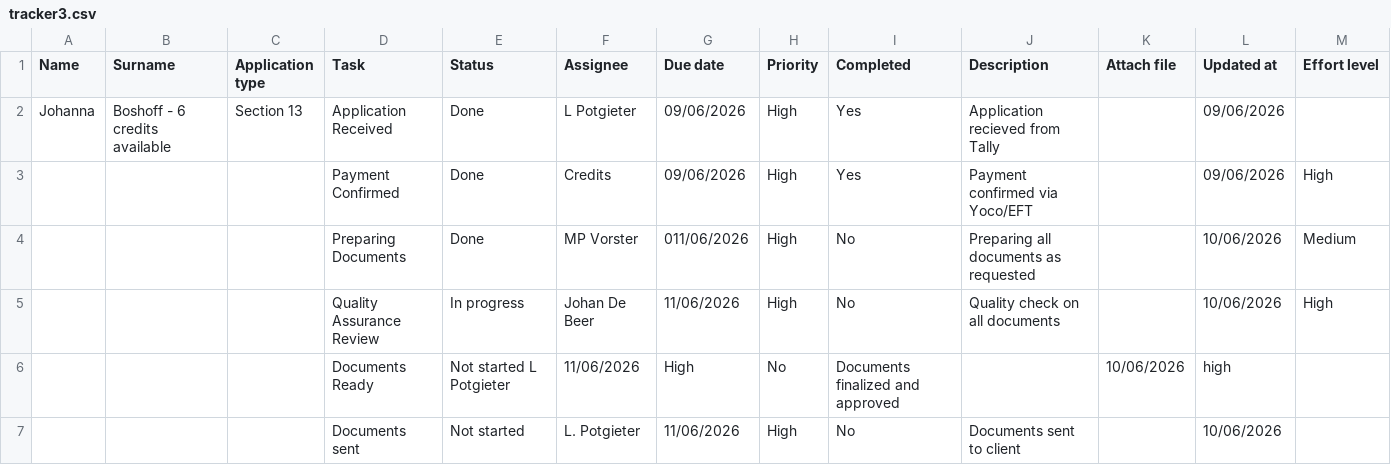
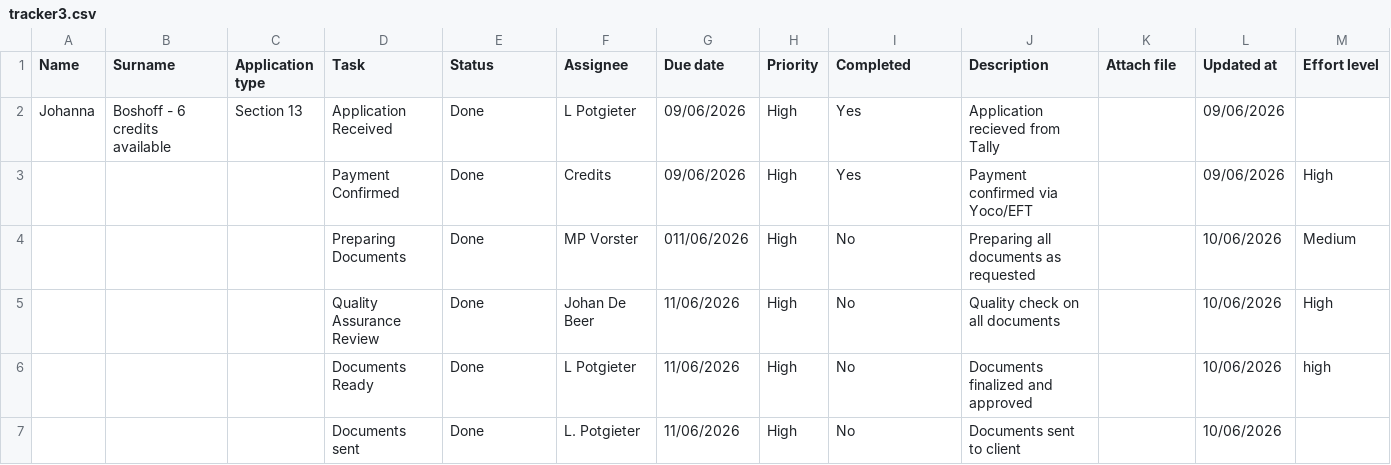
Before and after one commit to johandebeer21/Tracker-Demo, a CSV file: tracker3.csv, drawn as a sheet.

Commit message:
Update tracker3.csv

```diff
--- a/tracker3.csv
+++ b/tracker3.csv
@@ -4,4 +4,4 @@ Johanna,Boshoff - 6 credits available,Section 13,Application Received,Done,L Pot
 ,,,Preparing Documents,Done,MP Vorster,011/06/2026,High,No,Preparing all documents as requested,,10/06/2026,Medium
-,,,Quality Assurance Review,In progress,Johan De Beer,11/06/2026,High,No,Quality check on all documents,,10/06/2026,High
-,,,Documents Ready, Not started L Potgieter,11/06/2026,High,No,Documents finalized and approved,,10/06/2026,high
-,,,Documents sent,Not started, L. Potgieter,11/06/2026,High,No,Documents sent to client,,10/06/2026,
+,,,Quality Assurance Review,Done,Johan De Beer,11/06/2026,High,No,Quality check on all documents,,10/06/2026,High
+,,,Documents Ready, Done, L Potgieter,11/06/2026,High,No,Documents finalized and approved,,10/06/2026,high
+,,,Documents sent,Done, L. Potgieter,11/06/2026,High,No,Documents sent to client,,10/06/2026,
```
